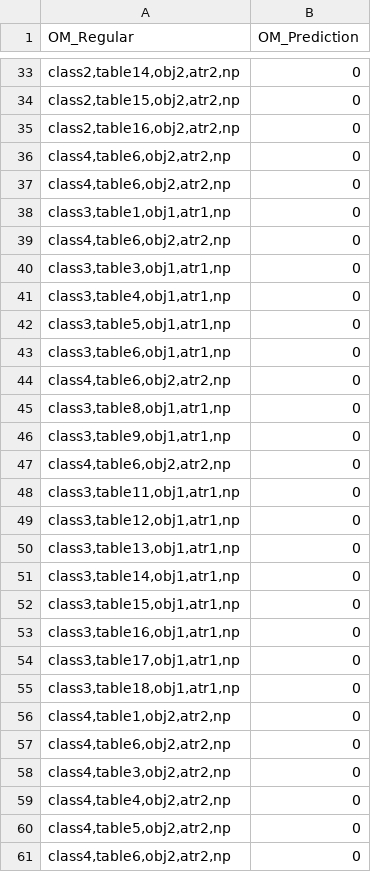
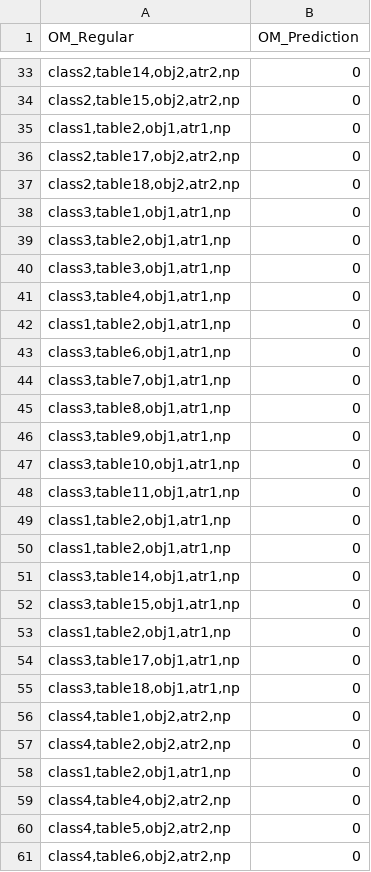
Before and after one commit to rashedhasan090/OM-ML_Research, a CSV file: January 2023 Analysis/New Analysis/sampleset/sample_space2/dummy_data_test_set_prediction.csv, drawn as a sheet; only a part is shown, gaps mark what is left out; the diff covers the shown part only.

```diff
--- a/January 2023 Analysis/New Analysis/sampleset/sample_space2/dummy_data_test_set_prediction.csv
+++ b/January 2023 Analysis/New Analysis/sampleset/sample_space2/dummy_data_test_set_prediction.csv
@@ -34,21 +34,21 @@
 "class2,table15,obj2,atr2,np ",0
-"class2,table16,obj2,atr2,np ",0
-"class4,table6,obj2,atr2,np ",0
-"class4,table6,obj2,atr2,np ",0
+"class1,table2,obj1,atr1,np ",0
+"class2,table17,obj2,atr2,np ",0
+"class2,table18,obj2,atr2,np ",0
 "class3,table1,obj1,atr1,np ",0
-"class4,table6,obj2,atr2,np ",0
+"class3,table2,obj1,atr1,np ",0
 "class3,table3,obj1,atr1,np ",0
 "class3,table4,obj1,atr1,np ",0
-"class3,table5,obj1,atr1,np ",0
+"class1,table2,obj1,atr1,np ",0
 "class3,table6,obj1,atr1,np ",0
-"class4,table6,obj2,atr2,np ",0
+"class3,table7,obj1,atr1,np ",0
 "class3,table8,obj1,atr1,np ",0
 "class3,table9,obj1,atr1,np ",0
-"class4,table6,obj2,atr2,np ",0
+"class3,table10,obj1,atr1,np ",0
 "class3,table11,obj1,atr1,np ",0
-"class3,table12,obj1,atr1,np ",0
-"class3,table13,obj1,atr1,np ",0
+"class1,table2,obj1,atr1,np ",0
+"class1,table2,obj1,atr1,np ",0
 "class3,table14,obj1,atr1,np ",0
 "class3,table15,obj1,atr1,np ",0
-"class3,table16,obj1,atr1,np ",0
+"class1,table2,obj1,atr1,np ",0
 "class3,table17,obj1,atr1,np ",0
@@ -56,4 +56,4 @@
 "class4,table1,obj2,atr2,np ",0
-"class4,table6,obj2,atr2,np ",0
-"class4,table3,obj2,atr2,np ",0
+"class4,table2,obj2,atr2,np ",0
+"class1,table2,obj1,atr1,np ",0
 "class4,table4,obj2,atr2,np ",0
```
Also changed, not shown: 7 added rows, 7 removed rows and 21 edited cells elsewhere in this file, January 2023 Analysis/New Analysis/sampleset/sample_space2/dummy_data_unseen_prediction.csv, 31 other files.
